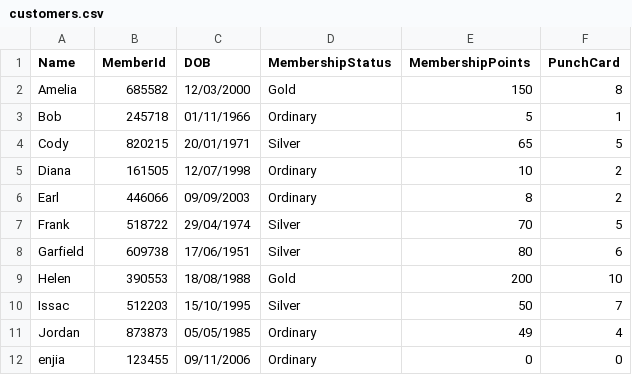
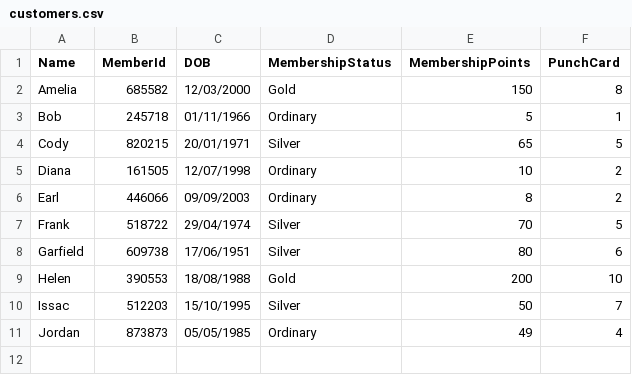
Before and after one commit to enjiawu/prg2-assignment, a CSV file: S10256978_PRG2Assignment/S10256978_PRG2Assignment/bin/Debug/net6.0/customers.csv, drawn as a sheet.

```diff
--- a/S10256978_PRG2Assignment/S10256978_PRG2Assignment/bin/Debug/net6.0/customers.csv
+++ b/S10256978_PRG2Assignment/S10256978_PRG2Assignment/bin/Debug/net6.0/customers.csv
@@ -11,2 +11 @@ Issac,512203,15/10/1995,Silver,50,7
 Jordan,873873,05/05/1985,Ordinary,49,4
-enjia,123455,09/11/2006,Ordinary,0,0
```
Also changed, not shown: S10256978_PRG2Assignment/S10256978_PRG2Assignment/bin/Debug/net6.0/orders.csv, 5 other files.
